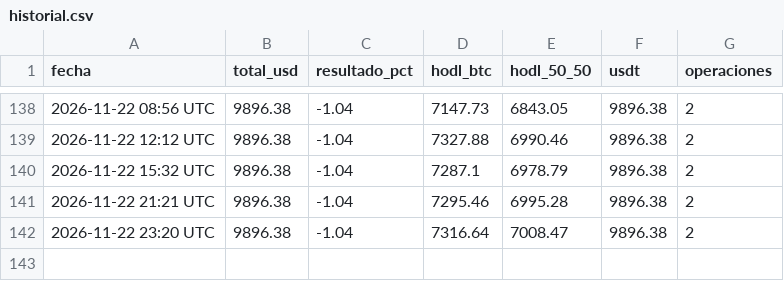
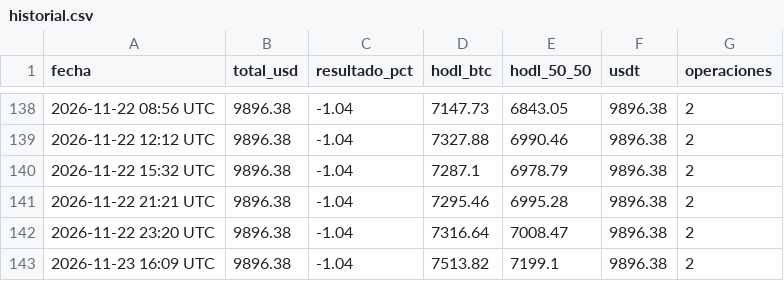
Before and after one commit to facue1900-byte/facu-os, a CSV file: historial.csv, drawn as a sheet; only a part is shown, gaps mark what is left out.

Commit message:
paper: historial 2026-11-23 16:10 UTC

```diff
--- a/historial.csv
+++ b/historial.csv
@@ -142 +142,2 @@ fecha,total_usd,resultado_pct,hodl_btc,hodl_50_50,usdt,operaciones
 2026-11-22 23:20 UTC,9896.38,-1.04,7316.64,7008.47,9896.38,2
+2026-11-23 16:09 UTC,9896.38,-1.04,7513.82,7199.1,9896.38,2
```
